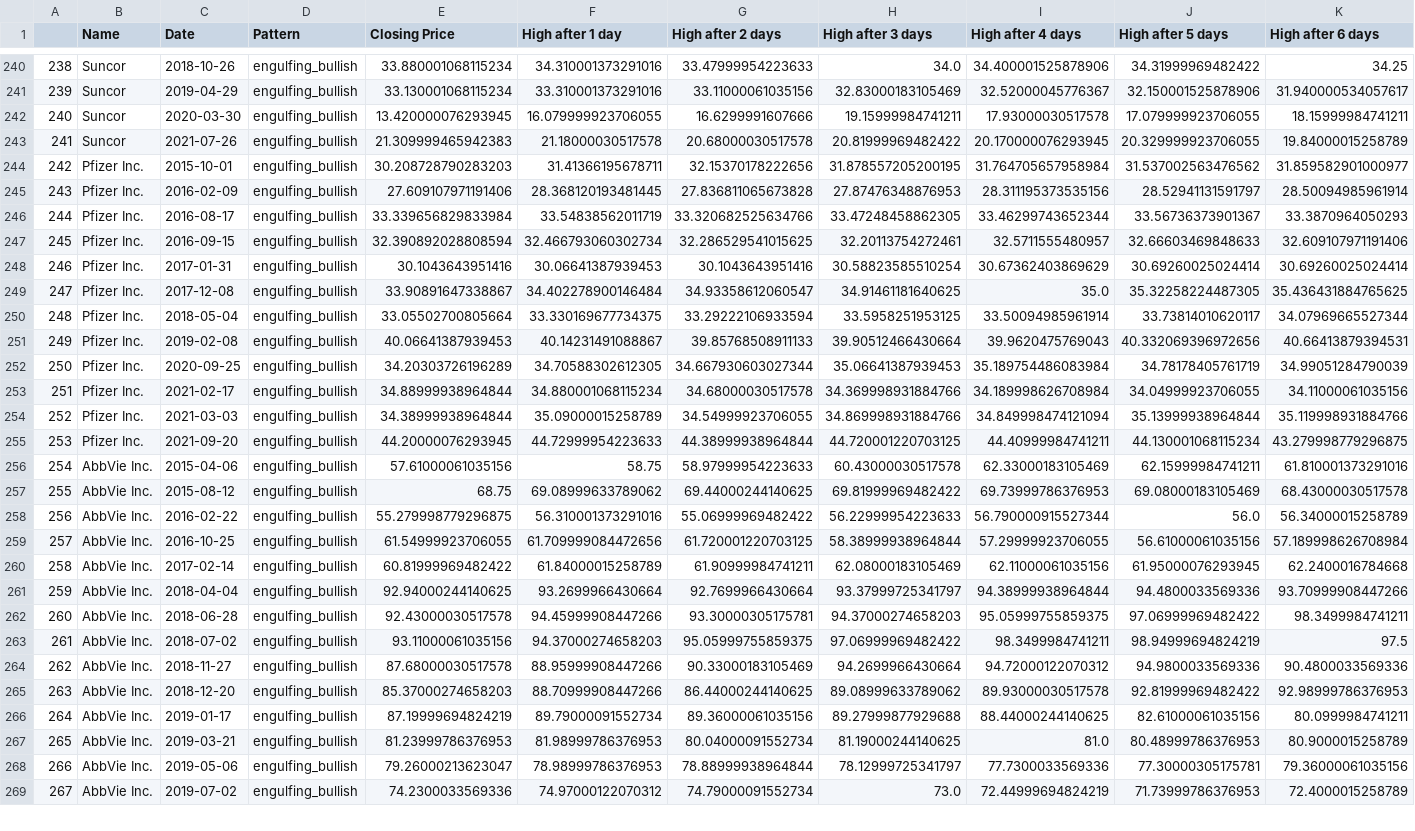
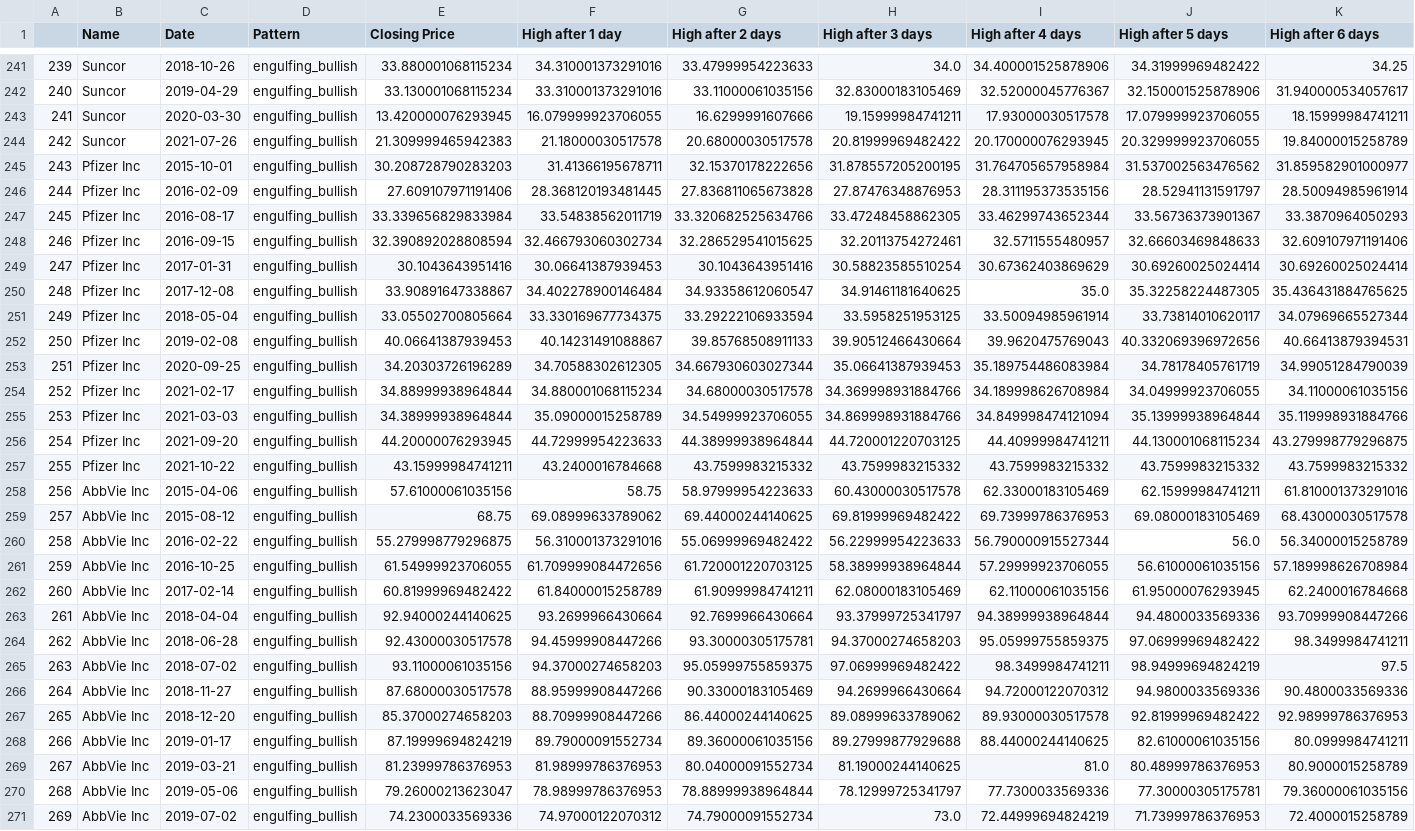
Before and after one commit to xyronic15/SOFE-Capstone-Project, a CSV file: bullish_patterns.csv, drawn as a sheet; only a part is shown, gaps mark what is left out; addresses are those after the commit; rows hold the shown columns only; the diff covers the shown part only; the diff names each change by its address in the sheet, - before the commit and + after, or states it on an @@ line.

Commit message:
Added folders and put patterns in identified

```diff
--- a/bullish_patterns.csv
+++ b/bullish_patterns.csv
@@ column A renumbered from row 182 down @@
-B245:B256 (Name): Pfizer Inc.
+B245:B256 (Name): Pfizer Inc
+row 257: 255 | Pfizer Inc | 2021-10-22 | engulfing_bullish | 43.15999984741211 | 43.2400016784668 | 43.7599983215332 | 43.7599983215332 | 43.7599983215332 | 43.7599983215332 | 43.7599983215332
-B258:B271 (Name): AbbVie Inc.
+B258:B271 (Name): AbbVie Inc
```
Also changed, not shown: 2 added rows, 1 removed row and 33 edited cells elsewhere in this file, 16 other files.
